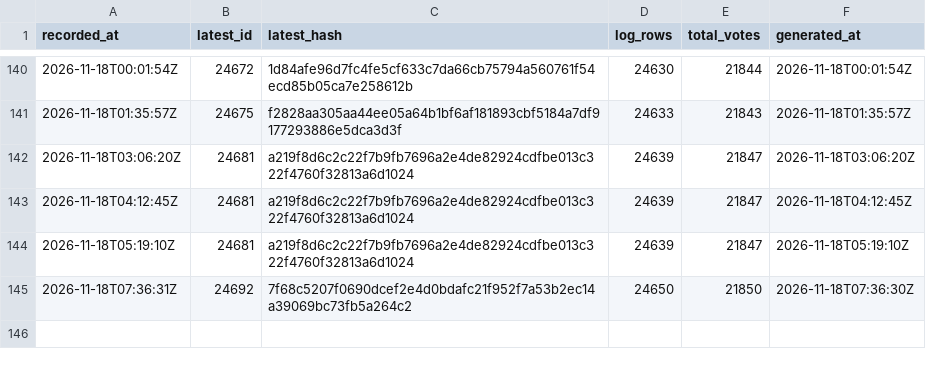
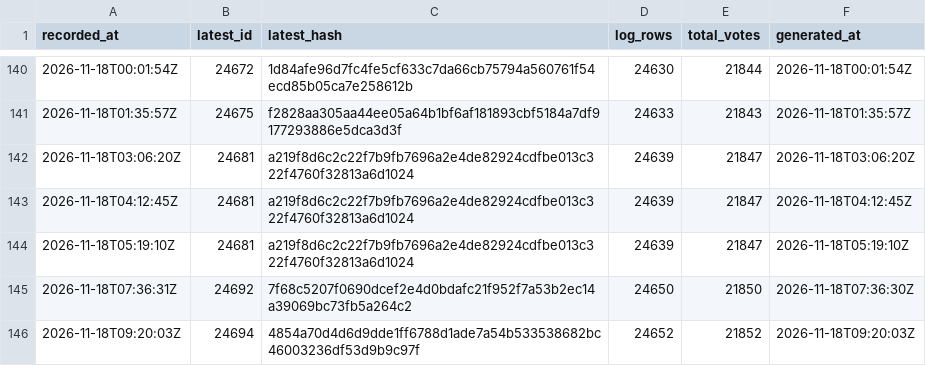
Before and after one commit to listastudentore-afk/lista-studentore-audit, a CSV file: heads.csv, drawn as a sheet; only a part is shown, gaps mark what is left out; the diff names each change by its address in the sheet, - before the commit and + after, or states it on an @@ line.

```diff
--- a/heads.csv
+++ b/heads.csv
+row 146: 2026-11-18T09:20:03Z | 24694 | 4854a70d4d6d9dde1ff6788d1ade7a54b533538682bc46003236df53d9b9c97f | 24652 | 21852 | 2026-11-18T09:20:03Z
```
Also changed, not shown: tirana-heads.csv, 1 other file.
